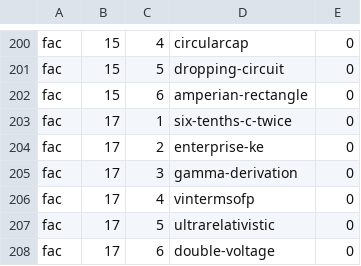
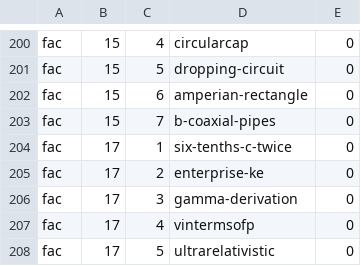
Before and after one commit to bcrowell/lm, a CSV file: data/per_book/fac_problems.csv, drawn as a sheet; only a part is shown, gaps mark what is left out; the shorter side is filled out with more unchanged rows.

```diff
--- a/data/per_book/fac_problems.csv
+++ b/data/per_book/fac_problems.csv
@@ -202,2 +202,3 @@ fac,15,5,dropping-circuit,0
 fac,15,6,amperian-rectangle,0
+fac,15,7,b-coaxial-pipes,0
 fac,17,1,six-tenths-c-twice,0
```
Also changed, not shown: data/problems.csv, 21 other files.
